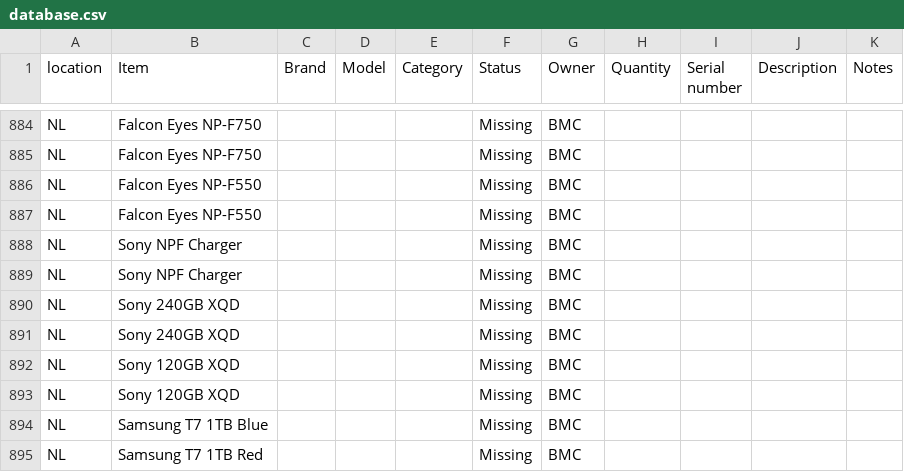
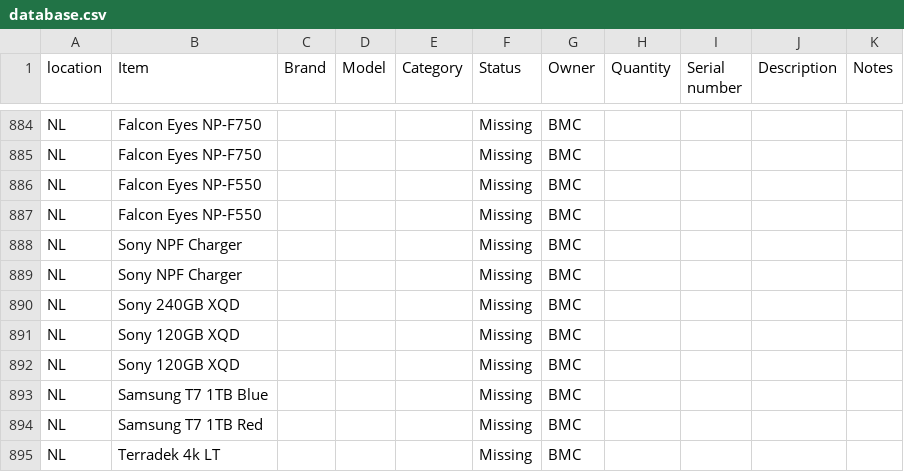
Before and after one commit to liquid-coop/Equipment_Inventory, a CSV file: database.csv, drawn as a sheet; only a part is shown, gaps mark what is left out; the shorter side is filled out with more unchanged rows; the diff names each change by its address in the sheet, - before the commit and + after, or states it on an @@ line.

Commit message:
Update inventory via web app

```diff
--- a/database.csv
+++ b/database.csv
-row 891: NL | Sony 240GB XQD |  |  |  | Missing | BMC
```
